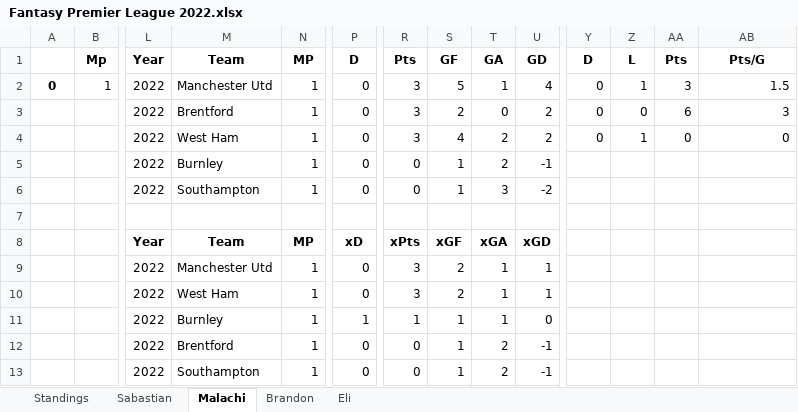
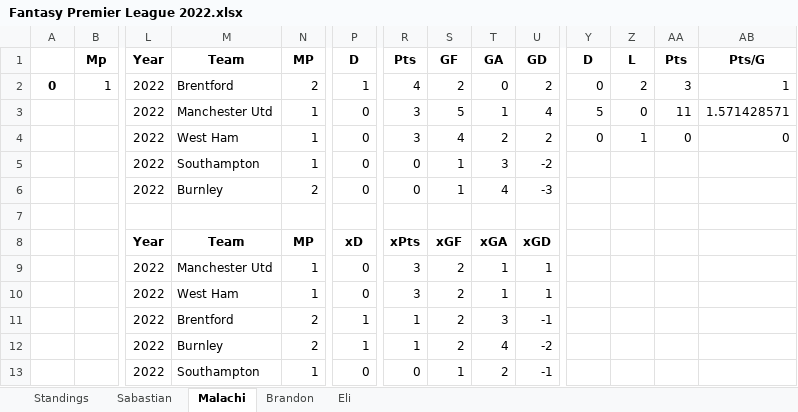
Before and after one commit to TrellixVulnTeam/EPL_Project_YSFZ, an Excel workbook: Seasons/Fantasy Premier League 2022.xlsx, sheet Malachi, drawn as a sheet; only a part is shown, gaps mark what is left out; values as stored, in another font and other column widths than the file's, no borders; removed rows and columns are numbered as before the commit, all else as after; rows hold the shown columns only; the diff names each change by its address in the sheet, - before the commit and + after, or states it on an @@ line.

```diff
--- a/Seasons/Fantasy Premier League 2022.xlsx (sheet Malachi)
+++ b/Seasons/Fantasy Premier League 2022.xlsx (sheet Malachi)
-M2: Manchester Utd
+M2: Brentford
-N2: 1
+N2: 2
-P2: 0
+P2: 1
-R2: 3
+R2: 4
-S2: 5
+S2: 2
-T2: 1
+T2: 0
-U2: 4
+U2: 2
-Z2: 1
+Z2: 2
-AB2: 1.5
+AB2: 1
-M3: Brentford
+M3: Manchester Utd
-S3: 2
+S3: 5
-T3: 0
+T3: 1
-U3: 2
+U3: 4
-Y3: 0
+Y3: 5
-AA3: 6
+AA3: 11
-AB3: 3
+AB3: 1.571428571
-row 5:  |  | 2022 | Burnley | 1 | 0 | 0 | 1 | 2 | -1
+row 6:  |  | 2022 | Burnley | 2 | 0 | 0 | 1 | 4 | -3
-row 11:  |  | 2022 | Burnley | 1 | 1 | 1 | 1 | 1 | 0
-N11: 1
+N11: 2
-P11: 0
+P11: 1
-R11: 0
+R11: 1
-S11: 1
+S11: 2
-T11: 2
+T11: 3
+row 12:  |  | 2022 | Burnley | 2 | 1 | 1 | 2 | 4 | -2
```
Also changed, not shown: sheet Standings, sheet Eli, sheet Brandon, sheet Sabastian.
